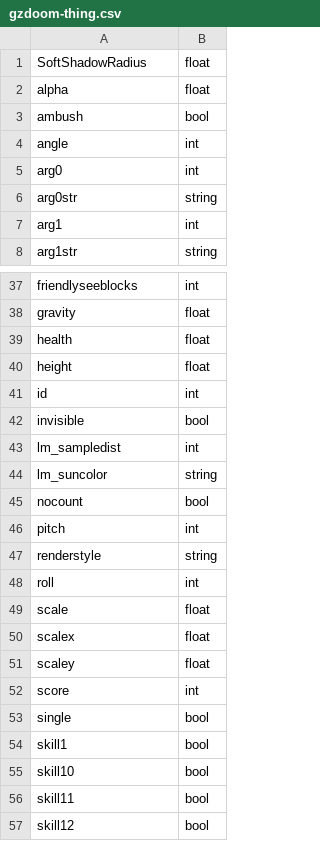
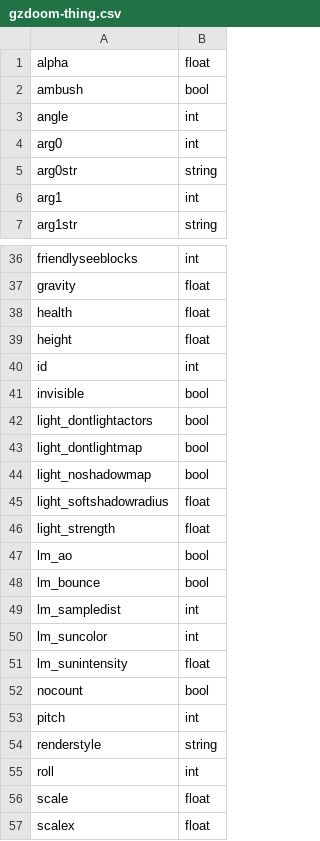
Before and after one commit to biwa/engine-udmf-support, a CSV file: csv/gzdoom-thing.csv, drawn as a sheet; only a part is shown, gaps mark what is left out; the shorter side is filled out with more unchanged rows.

Commit message:
Updated data

```diff
--- a/csv/gzdoom-thing.csv
+++ b/csv/gzdoom-thing.csv
@@ -1,2 +1 @@
-SoftShadowRadius;float
 alpha;float
@@ -42,4 +41,12 @@ id;int
 invisible;bool
+light_dontlightactors;bool
+light_dontlightmap;bool
+light_noshadowmap;bool
+light_softshadowradius;float
+light_strength;float
+lm_ao;bool
+lm_bounce;bool
 lm_sampledist;int
-lm_suncolor;string
+lm_suncolor;int
+lm_sunintensity;float
 nocount;bool
```
Also changed, not shown: csv/edge-classic-sector.csv, csv/gzdoom-linedef.csv, 3 other files.
